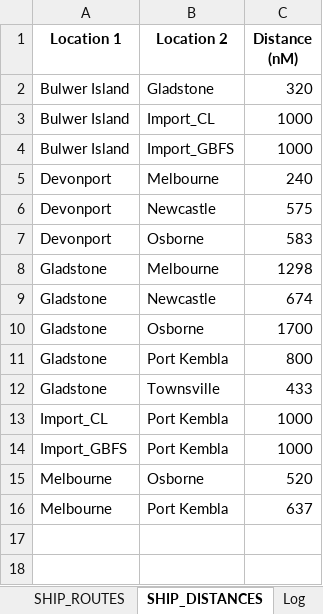
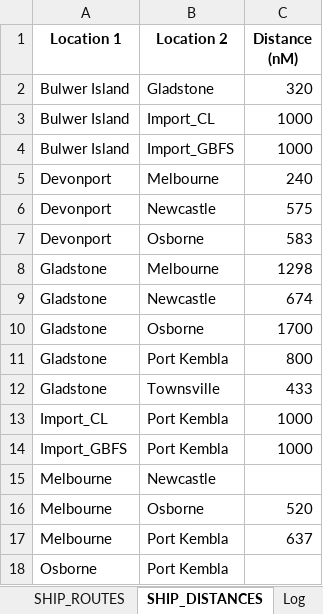
Before and after one commit to ZPrins/CA, an Excel workbook: generated_model_inputs.xlsx, sheet SHIP_DISTANCES, drawn as a sheet; values as stored, in another font and other column widths than the file's, no borders; the diff names each change by its address in the sheet, - before the commit and + after, or states it on an @@ line.

```diff
--- a/generated_model_inputs.xlsx (sheet SHIP_DISTANCES)
+++ b/generated_model_inputs.xlsx (sheet SHIP_DISTANCES)
+row 15: Melbourne | Newcastle
+row 18: Osborne | Port Kembla
```
Also changed, not shown: sheet SHIP_ROUTES, sheet Log, Model Inputs.xlsx.
